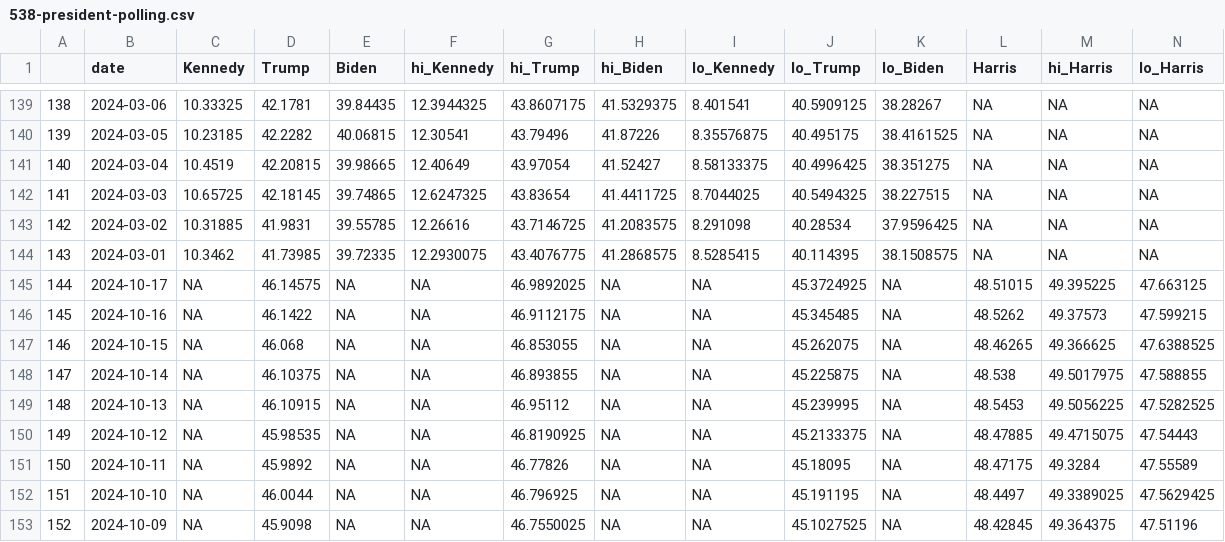
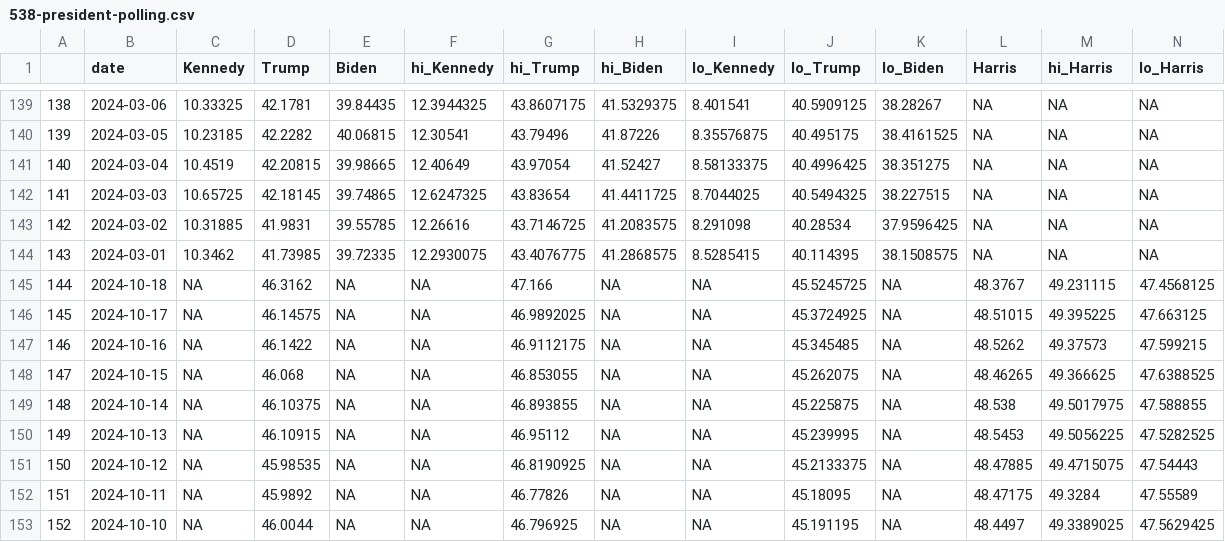
Before and after one commit to vfillis/automated-polling, a CSV file: data/538-president-polling.csv, drawn as a sheet; only a part is shown, gaps mark what is left out; the shorter side is filled out with more unchanged rows; addresses are those after the commit; the diff names each change by its address in the sheet, - before the commit and + after, or states it on an @@ line.

```diff
--- a/data/538-president-polling.csv
+++ b/data/538-president-polling.csv
+row 145: 144 | 2024-10-18 | NA | 46.3162 | NA | NA | 47.166 | NA | NA | 45.5245725 | NA | 48.3767 | 49.231115 | 47.4568125
@@ column A renumbered from row 146 down @@
```
Also changed, not shown: data/538-generic-ballot-scatter.csv, data/forest_fires_world.csv, 1 other file.
